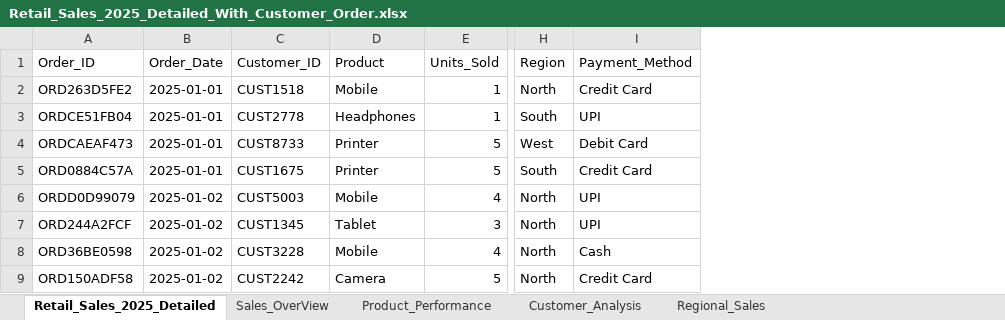
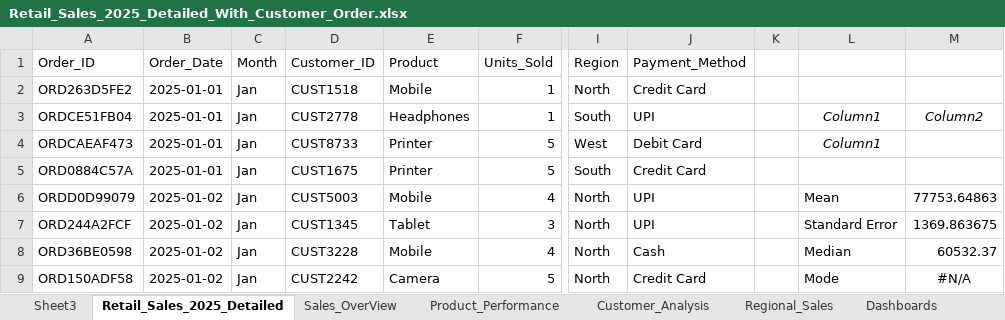
Before and after one commit to pothuraju-rahul/Retail-Sales-Data-Analysis, an Excel workbook: Retail_Sales_2025_Detailed_With_Customer_Order.xlsx, sheet Retail_Sales_2025_Detailed, drawn as a sheet; only a part is shown, gaps mark what is left out; values as stored, in another font and other column widths than the file's, no borders; table styles not drawn; the diff names each change by its address in the sheet, - before the commit and + after, or states it on an @@ line.

Commit message:
Add files via upload
📊 Retail Sales Dataset (Excel)

This file contains a retail sales dataset used for data analysis and dashboard creation in Excel and Power BI. The dataset includes detailed information about sales transactions such as Order ID, Customer ID, Product, Region, Units Sold, Payment Method, and Total Revenue.

📌 File Details

Format: Excel (.xlsx)

Type: Retail Sales Data

Records: Multiple transactions with customer and product details

🎯 Purpose

This dataset is used to:

Analyze sales performance

Identify top-performing products

Understand customer purchasing behavior

Compare regional sales trends

💡 Usage

The data can be used to create:

Pivot Tables and Charts in Excel

Interactive dashboards

Business insights and reports

🚀 Conclusion

This dataset serves as a foundation for practicing data analysis, visualization, and dashboard creation for a data analyst role.

```diff
--- a/Retail_Sales_2025_Detailed_With_Customer_Order.xlsx (sheet Retail_Sales_2025_Detailed)
+++ b/Retail_Sales_2025_Detailed_With_Customer_Order.xlsx (sheet Retail_Sales_2025_Detailed)
+sheet tab: Sheet3
+sheet tab: Dashboards
+column C (Month), rows 2-9: all Jan
+column K, empty
+column L, rows 3-9: Column1 | Column1 |  | Mean | Standard Error | Median | Mode
+column M, rows 3-9: Column2 |  |  | 77753.64863 | 1369.863675 | 60532.37 | #N/A
```
Also changed, not shown: sheet Sales_OverView, sheet Product_Performance, charts or pictures.
